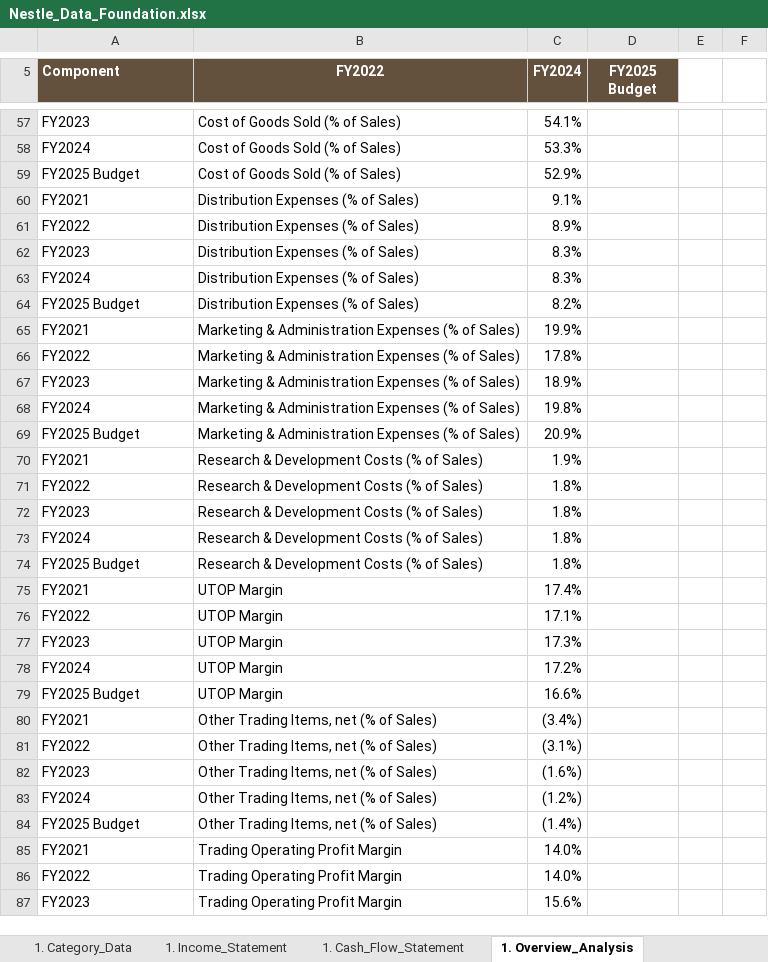
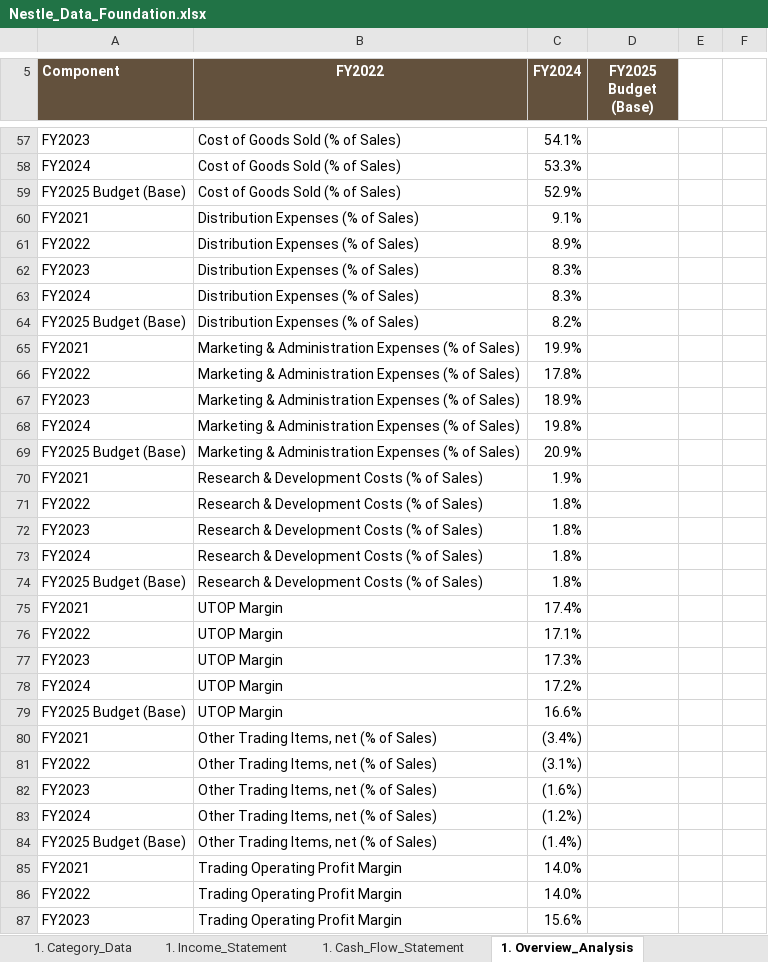
Before and after one commit to vinhdang111/nestle-fpa-analysis, an Excel workbook: excel_model/Nestle_Data_Foundation.xlsx, sheet 1. Overview_Analysis, drawn as a sheet; only a part is shown, gaps mark what is left out; values as stored, in another font and other column widths than the file's, no borders; the diff covers the shown part only; the diff names each change by its address in the sheet, - before the commit and + after, or states it on an @@ line.

```diff
--- a/excel_model/Nestle_Data_Foundation.xlsx (sheet 1. Overview_Analysis)
+++ b/excel_model/Nestle_Data_Foundation.xlsx (sheet 1. Overview_Analysis)
-D5: FY2025 Budget
+D5: FY2025 Budget (Base)
-A59 (Component): FY2025 Budget
+A59 (Component): FY2025 Budget (Base)
-A64 (Component): FY2025 Budget
+A64 (Component): FY2025 Budget (Base)
-A69 (Component): FY2025 Budget
+A69 (Component): FY2025 Budget (Base)
-A74 (Component): FY2025 Budget
+A74 (Component): FY2025 Budget (Base)
-A79 (Component): FY2025 Budget
+A79 (Component): FY2025 Budget (Base)
-A84 (Component): FY2025 Budget
+A84 (Component): FY2025 Budget (Base)
```
Also changed, not shown: 12 edited cells elsewhere in this sheet, sheet 3. Variance_Analysis, sheet 2. Assumptions_FY2025, sheet 2. Budget_FY2025_PL_CF, sheet README, sheet Cover, formulas that keep their value.
